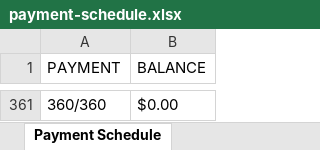
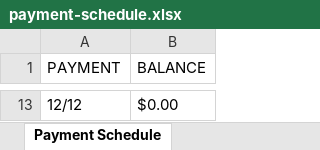
Before and after one commit to mahiv87/mortgage-calculator, an Excel workbook: dist/payment-schedule.xlsx, sheet Payment Schedule, drawn as a sheet; only a part is shown, gaps mark what is left out; values as stored, in another font and other column widths than the file's, no borders; addresses are those after the commit; the diff covers the shown part only; the diff names each change by its address in the sheet, - before the commit and + after, or states it on an @@ line.

```diff
--- a/dist/payment-schedule.xlsx (sheet Payment Schedule)
+++ b/dist/payment-schedule.xlsx (sheet Payment Schedule)
-A13 (PAYMENT): 360/360
+A13 (PAYMENT): 12/12
```
Also changed, not shown: 11 added rows and 359 removed rows elsewhere in this sheet, 3 other files.
